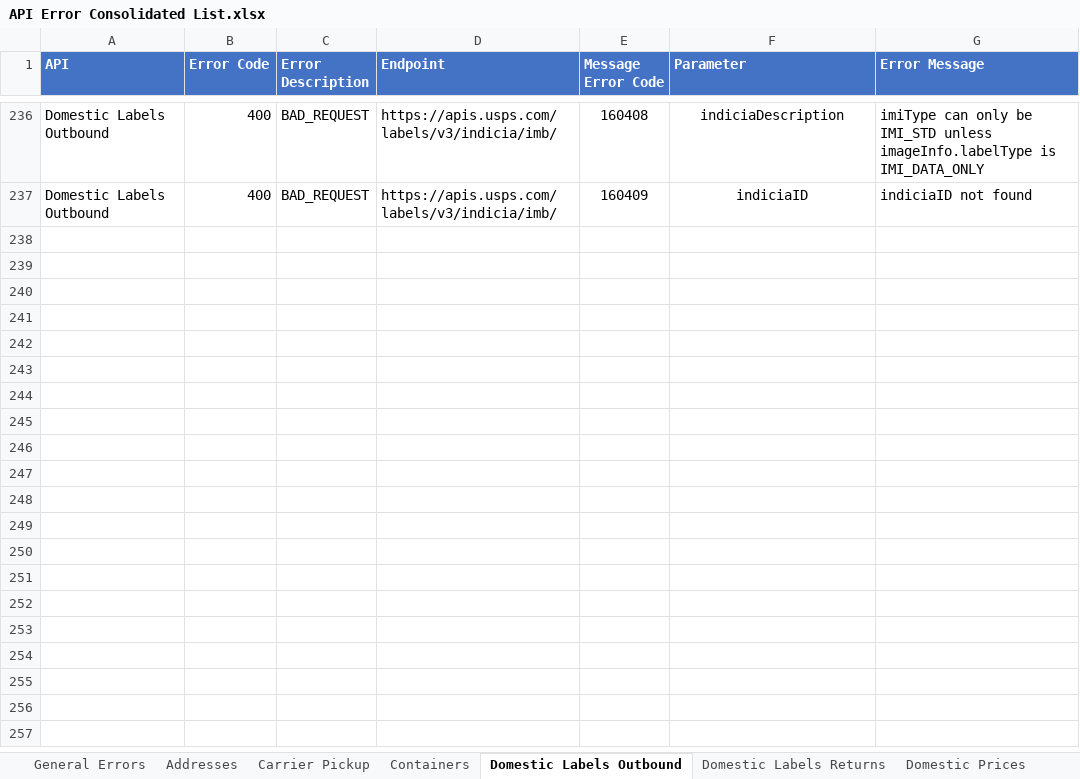
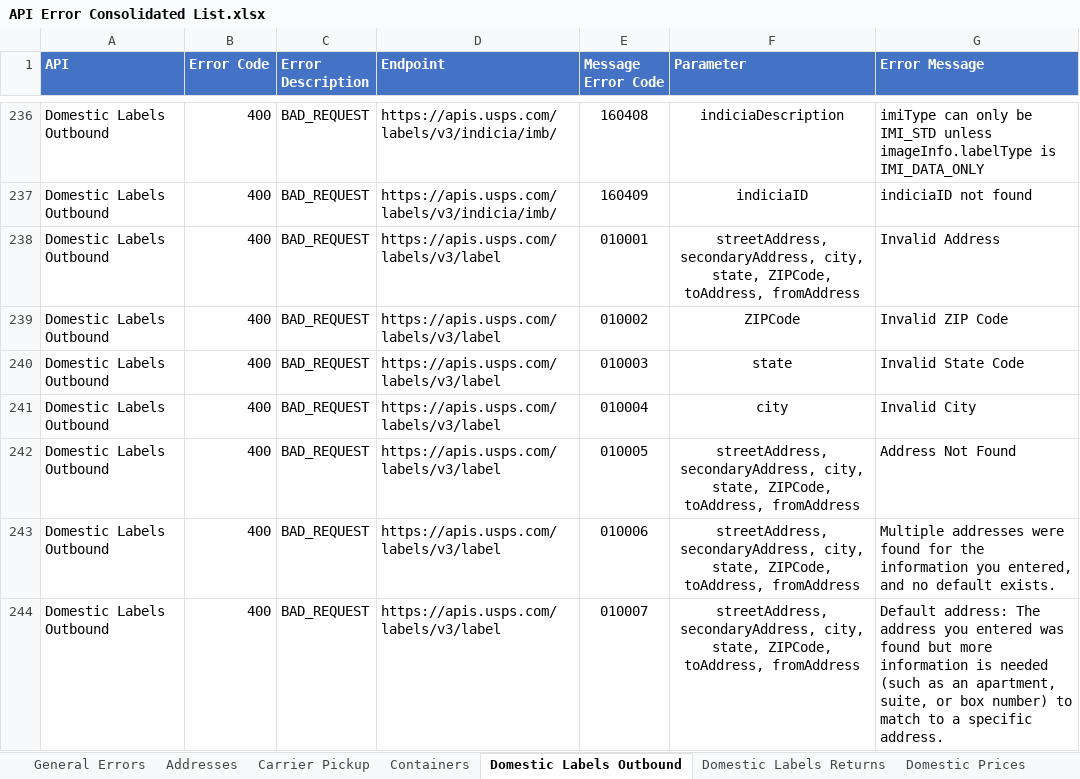
Before and after one commit to Norman-NegronMunoz-usps/api-examples, an Excel workbook: Error Inventory/API Error Consolidated List.xlsx, sheet Domestic Labels Outbound, drawn as a sheet; only a part is shown, gaps mark what is left out; values as stored, in another font and other column widths than the file's, no borders; the diff names each change by its address in the sheet, - before the commit and + after, or states it on an @@ line.

Commit message:
API Error list update 4/30/2026

```diff
--- a/Error Inventory/API Error Consolidated List.xlsx (sheet Domestic Labels Outbound)
+++ b/Error Inventory/API Error Consolidated List.xlsx (sheet Domestic Labels Outbound)
+row 238: Domestic Labels Outbound | 400 | BAD_REQUEST | https://apis.usps.com/labels/v3/label | 010001 | streetAddress, secondaryAddress, city, state, ZIPCode, toAddress, fromAddress | Invalid Address
+row 239: Domestic Labels Outbound | 400 | BAD_REQUEST | https://apis.usps.com/labels/v3/label | 010002 | ZIPCode | Invalid ZIP Code
+row 240: Domestic Labels Outbound | 400 | BAD_REQUEST | https://apis.usps.com/labels/v3/label | 010003 | state | Invalid State Code
+row 241: Domestic Labels Outbound | 400 | BAD_REQUEST | https://apis.usps.com/labels/v3/label | 010004 | city | Invalid City
+row 242: Domestic Labels Outbound | 400 | BAD_REQUEST | https://apis.usps.com/labels/v3/label | 010005 | streetAddress, secondaryAddress, city, state, ZIPCode, toAddress, fromAddress | Address Not Found
+row 243: Domestic Labels Outbound | 400 | BAD_REQUEST | https://apis.usps.com/labels/v3/label | 010006 | streetAddress, secondaryAddress, city, state, ZIPCode, toAddress, fromAddress | Multiple addresses were found for the information you entered, and no default exists.
+row 244: Domestic Labels Outbound | 400 | BAD_REQUEST | https://apis.usps.com/labels/v3/label | 010007 | streetAddress, secondaryAddress, city, state, ZIPCode, toAddress, fromAddress | Default address: The address you entered was found but more information is needed (such as an apartment, suite, or box number) to match to a specific address.
```
Also changed, not shown: sheet Addresses.
